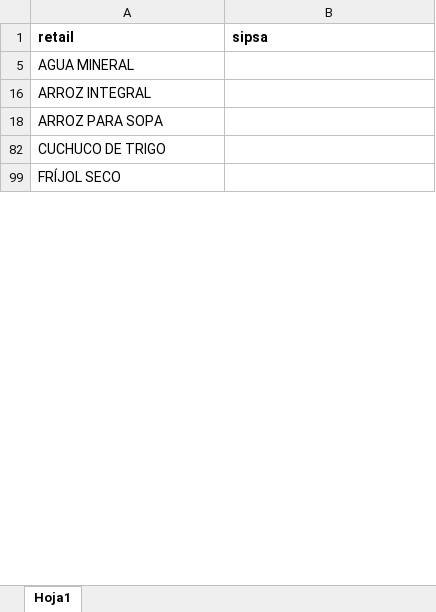
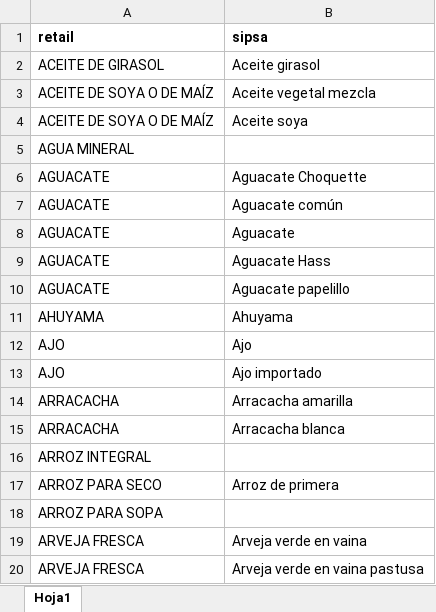
Before and after one commit to sergiobarona03/Least-cost-diets-and-affordability, an Excel workbook: Proyecto Interno/Time-series/mapeo_retail_sipsa.xlsx, sheet Hoja1, drawn as a sheet; only a part is shown; the shorter side is filled out with more unchanged rows; values as stored, in another font and other column widths than the file's, no borders; the diff covers the shown part only; the diff names each change by its address in the sheet, - before the commit and + after, or states it on an @@ line.

```diff
--- a/Proyecto Interno/Time-series/mapeo_retail_sipsa.xlsx (sheet Hoja1)
+++ b/Proyecto Interno/Time-series/mapeo_retail_sipsa.xlsx (sheet Hoja1)
@@ row 2 unhidden: ACEITE DE GIRASOL | Aceite girasol @@
@@ row 3 unhidden: ACEITE DE SOYA O DE MAÍZ | Aceite vegetal mezcla @@
@@ row 4 unhidden: ACEITE DE SOYA O DE MAÍZ | Aceite soya @@
@@ row 6 unhidden: AGUACATE | Aguacate Choquette @@
@@ row 7 unhidden: AGUACATE | Aguacate común @@
@@ row 8 unhidden: AGUACATE | Aguacate @@
@@ row 9 unhidden: AGUACATE | Aguacate Hass @@
@@ row 10 unhidden: AGUACATE | Aguacate papelillo @@
@@ row 11 unhidden: AHUYAMA | Ahuyama @@
@@ row 12 unhidden: AJO | Ajo @@
@@ row 13 unhidden: AJO | Ajo importado @@
@@ row 14 unhidden: ARRACACHA | Arracacha amarilla @@
@@ row 15 unhidden: ARRACACHA | Arracacha blanca @@
@@ row 17 unhidden: ARROZ PARA SECO | Arroz de primera @@
@@ row 19 unhidden: ARVEJA FRESCA | Arveja verde en vaina @@
@@ row 20 unhidden: ARVEJA FRESCA | Arveja verde en vaina pastusa @@
```
Also changed, not shown: 240 hidden or unhidden rows elsewhere in this sheet, Proyecto Interno/Precios DANE/2018/precios promedio.xlsx, Proyecto Interno/composicion-nut/1823_mapeo_sipsa_tcac v1.0_2025.xlsx, 1 other file.
